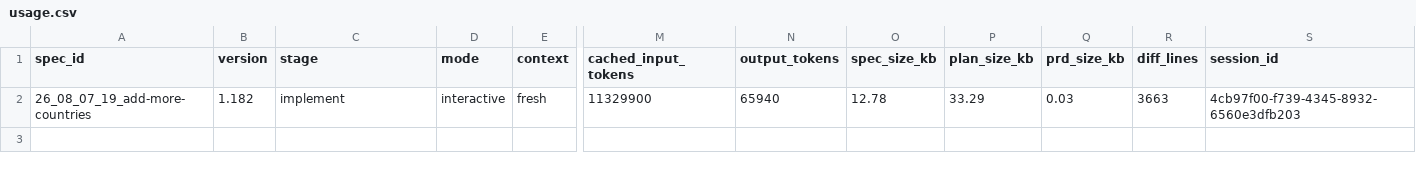
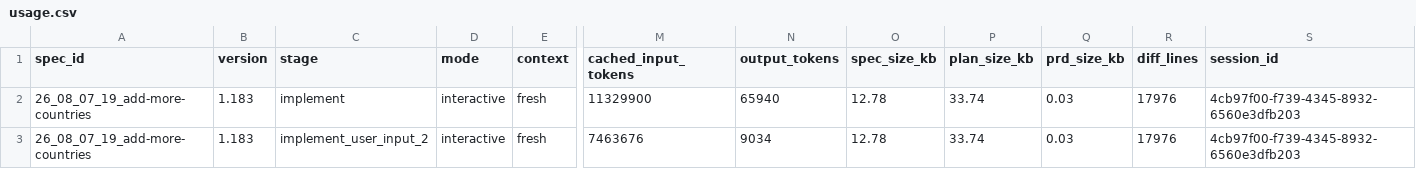
Before and after one commit to KonH/GlobalStrategy, a CSV file: Docs/Specs/26_08_07_19_add-more-countries/usage.csv, drawn as a sheet; only a part is shown, gaps mark what is left out; rows hold the shown columns only; the diff names each change by its address in the sheet, - before the commit and + after, or states it on an @@ line.

Commit message:
Usage

```diff
--- a/Docs/Specs/26_08_07_19_add-more-countries/usage.csv
+++ b/Docs/Specs/26_08_07_19_add-more-countries/usage.csv
-B2 (version): 1.182
+B2 (version): 1.183
-P2 (plan_size_kb): 33.29
+P2 (plan_size_kb): 33.74
-R2 (diff_lines): 3663
+R2 (diff_lines): 17976
+row 3: 26_08_07_19_add-more-countries | 1.183 | implement_user_input_2 | interactive | fresh | 7463676 | 9034 | 12.78 | 33.74 | 0.03 | 17976 | 4cb97f00-f739-4345-8932-6560e3dfb203
```
